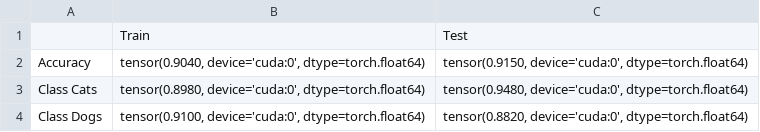
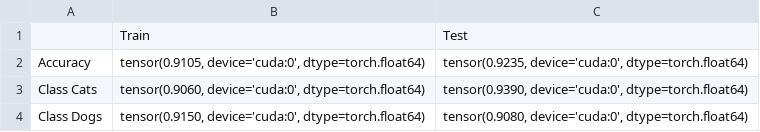
Before and after one commit to jai2shan/MLOPs_Learning, a CSV file: metrics.csv, drawn as a sheet.

Commit message:
Second model, trained with 2000 images

```diff
--- a/metrics.csv
+++ b/metrics.csv
@@ -1,4 +1,4 @@
 ,Train,Test
-Accuracy,"tensor(0.9040, device='cuda:0', dtype=torch.float64)","tensor(0.9150, device='cuda:0', dtype=torch.float64)"
-Class Cats,"tensor(0.8980, device='cuda:0', dtype=torch.float64)","tensor(0.9480, device='cuda:0', dtype=torch.float64)"
-Class Dogs,"tensor(0.9100, device='cuda:0', dtype=torch.float64)","tensor(0.8820, device='cuda:0', dtype=torch.float64)"
+Accuracy,"tensor(0.9105, device='cuda:0', dtype=torch.float64)","tensor(0.9235, device='cuda:0', dtype=torch.float64)"
+Class Cats,"tensor(0.9060, device='cuda:0', dtype=torch.float64)","tensor(0.9390, device='cuda:0', dtype=torch.float64)"
+Class Dogs,"tensor(0.9150, device='cuda:0', dtype=torch.float64)","tensor(0.9080, device='cuda:0', dtype=torch.float64)"
```
